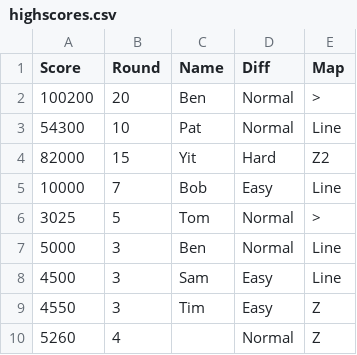
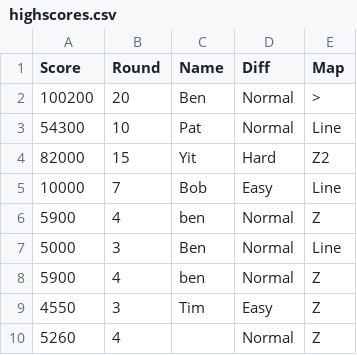
Before and after one commit to benjimr/Tower-Defense-Ultimate, a CSV file: Files/Main/data/highscores.csv, drawn as a sheet; removed rows and columns are numbered as before the commit, all else as after; the diff names each change by its address in the sheet, - before the commit and + after, or states it on an @@ line.

```diff
--- a/Files/Main/data/highscores.csv
+++ b/Files/Main/data/highscores.csv
-row 6: 3025 | 5 | Tom | Normal | >
+row 6: 5900 | 4 | ben | Normal | Z
-row 8: 4500 | 3 | Sam | Easy | Line
+row 8: 5900 | 4 | ben | Normal | Z
```
Also changed, not shown: Files/Main/data/rounds.csv, 2 other files.
